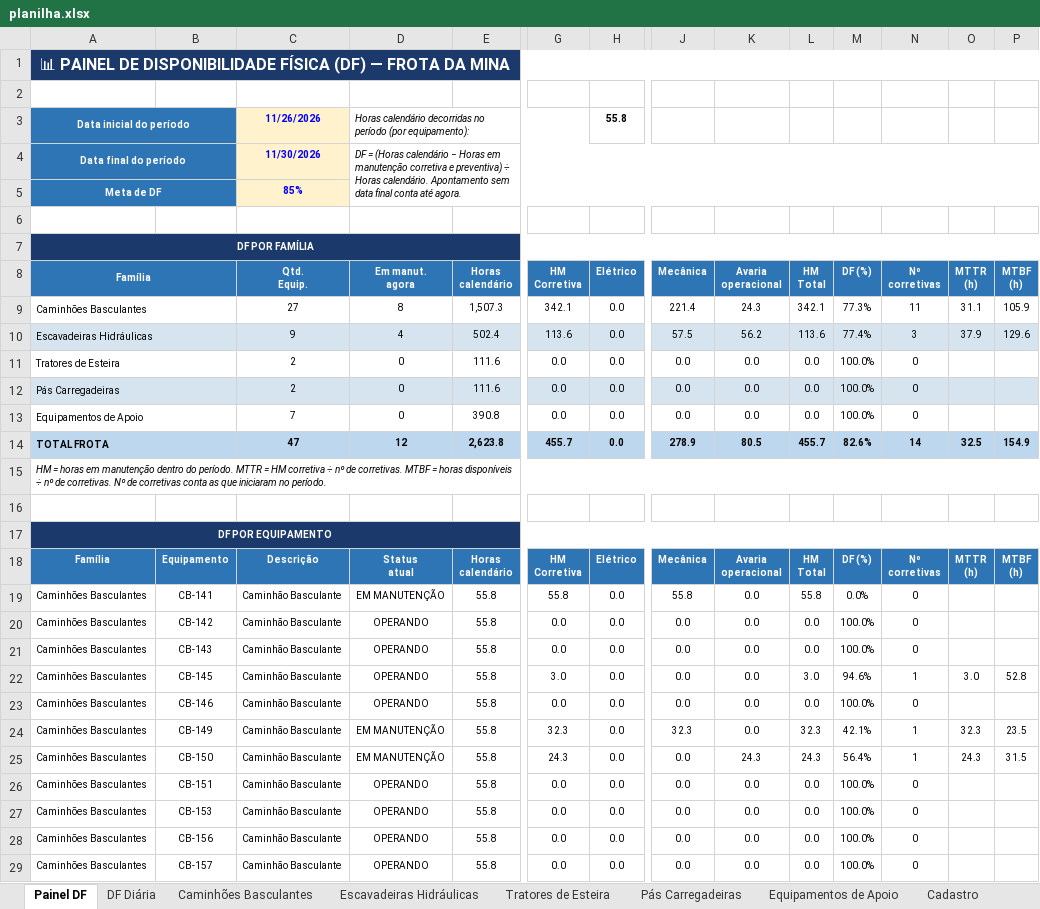
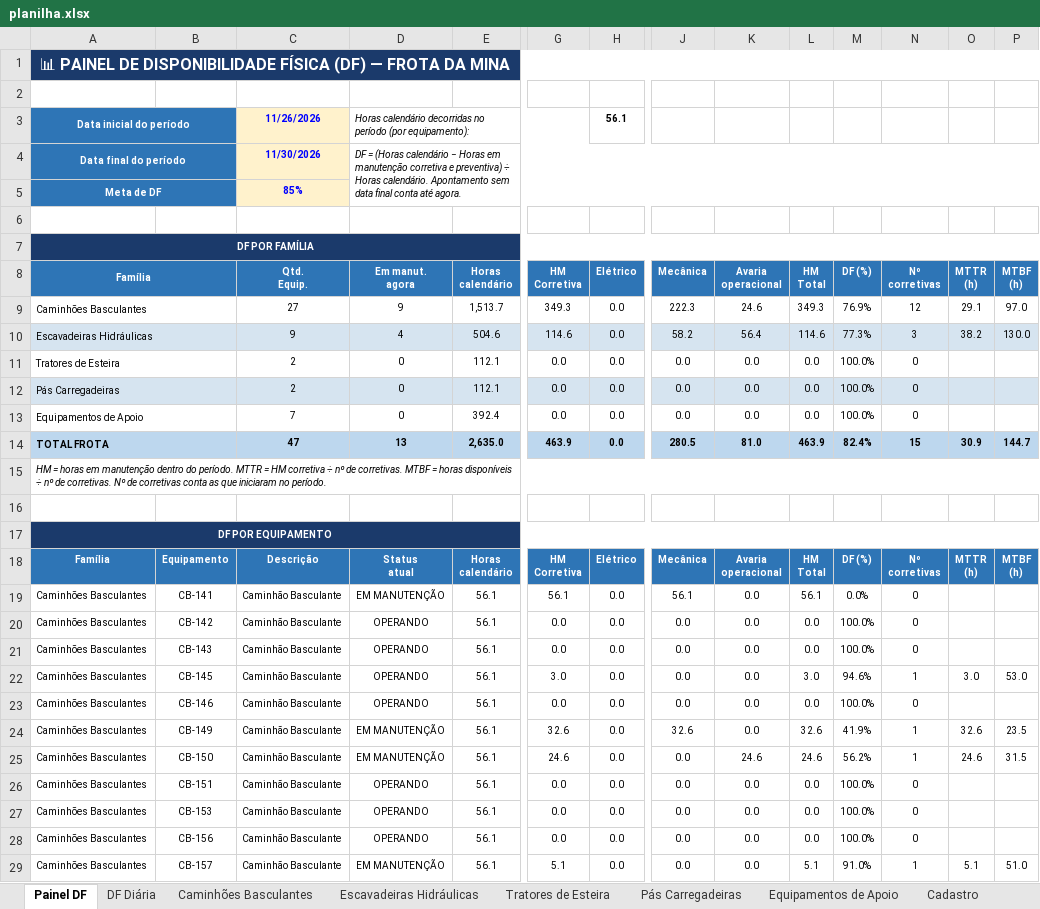
Before and after one commit to Plenz-code/BI-MANUTENCAO, an Excel workbook: planilha.xlsx, sheet Painel DF, drawn as a sheet; only a part is shown, gaps mark what is left out; values as stored, in another font and other column widths than the file's, no borders; charts and pictures and conditional formats not drawn; removed rows and columns are numbered as before the commit, all else as after; rows hold the shown columns only; the diff covers the shown part only; the diff names each change by its address in the sheet, - before the commit and + after, or states it on an @@ line.

```diff
--- a/planilha.xlsx (sheet Painel DF)
+++ b/planilha.xlsx (sheet Painel DF)
-H3 (Elétrico): 55.8
+H3 (Elétrico): 56.1
-row 9: Caminhões Basculantes |  | 27 | 8 | 1,507.3 | 342.1 | 0.0 | 221.4 | 24.3 | 342.1 | 77.3% | 11 | 31.1 | 105.9
-row 10: Escavadeiras Hidráulicas |  | 9 | 4 | 502.4 | 113.6 | 0.0 | 57.5 | 56.2 | 113.6 | 77.4% | 3 | 37.9 | 129.6
+row 9: Caminhões Basculantes |  | 27 | 9 | 1,513.7 | 349.3 | 0.0 | 222.3 | 24.6 | 349.3 | 76.9% | 12 | 29.1 | 97.0
+row 10: Escavadeiras Hidráulicas |  | 9 | 4 | 504.6 | 114.6 | 0.0 | 58.2 | 56.4 | 114.6 | 77.3% | 3 | 38.2 | 130.0
-E11:E12 (Horas calendário): 111.6
+E11:E12 (Horas calendário): 112.1
-E13 (Horas calendário): 390.8
+E13 (Horas calendário): 392.4
-row 14: TOTAL FROTA |  | 47 | 12 | 2,623.8 | 455.7 | 0.0 | 278.9 | 80.5 | 455.7 | 82.6% | 14 | 32.5 | 154.9
+row 14: TOTAL FROTA |  | 47 | 13 | 2,635.0 | 463.9 | 0.0 | 280.5 | 81.0 | 463.9 | 82.4% | 15 | 30.9 | 144.7
-E19:E29 (Horas calendário): 55.8
+E19:E29 (Horas calendário): 56.1
-G19 (HM Corretiva): 55.8
+G19 (HM Corretiva): 56.1
-J19 (Mecânica): 55.8
+J19 (Mecânica): 56.1
-L19 (HM Total): 55.8
+L19 (HM Total): 56.1
-P22 (MTBF (h)): 52.8
+P22 (MTBF (h)): 53.0
-G24 (HM Corretiva): 32.3
+G24 (HM Corretiva): 32.6
-J24 (Mecânica): 32.3
+J24 (Mecânica): 32.6
-L24 (HM Total): 32.3
+L24 (HM Total): 32.6
-M24 (DF (%)): 42.1%
+M24 (DF (%)): 41.9%
-O24 (MTTR (h)): 32.3
+O24 (MTTR (h)): 32.6
-G25 (HM Corretiva): 24.3
+G25 (HM Corretiva): 24.6
-K25 (Avaria operacional): 24.3
+K25 (Avaria operacional): 24.6
-L25 (HM Total): 24.3
+L25 (HM Total): 24.6
-M25 (DF (%)): 56.4%
+M25 (DF (%)): 56.2%
-O25 (MTTR (h)): 24.3
+O25 (MTTR (h)): 24.6
-D29 (Em manut. agora): OPERANDO
+D29 (Em manut. agora): EM MANUTENÇÃO
-G29 (HM Corretiva): 0.0
+G29 (HM Corretiva): 5.1
-L29 (HM Total): 0.0
+L29 (HM Total): 5.1
-M29 (DF (%)): 100.0%
+M29 (DF (%)): 91.0%
-N29 (Nº corretivas): 0
+N29 (Nº corretivas): 1
-O29 (MTTR (h)): (empty)
+O29 (MTTR (h)): 5.1
-P29 (MTBF (h)): (empty)
+P29 (MTBF (h)): 51.0
```
Also changed, not shown: 77 edited cells elsewhere in this sheet, sheet Caminhões Basculantes, sheet Escavadeiras Hidráulicas, sheet DF Diária, charts or pictures.
